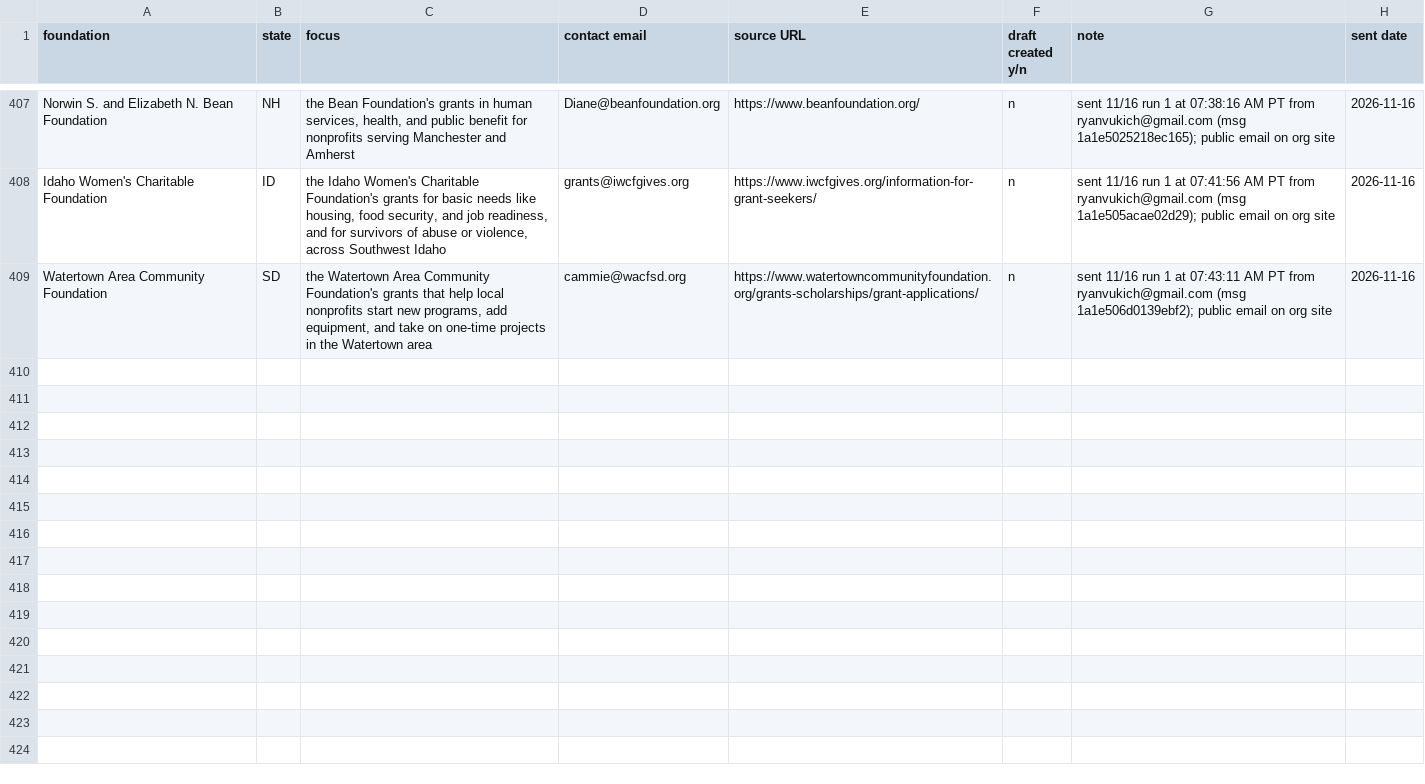
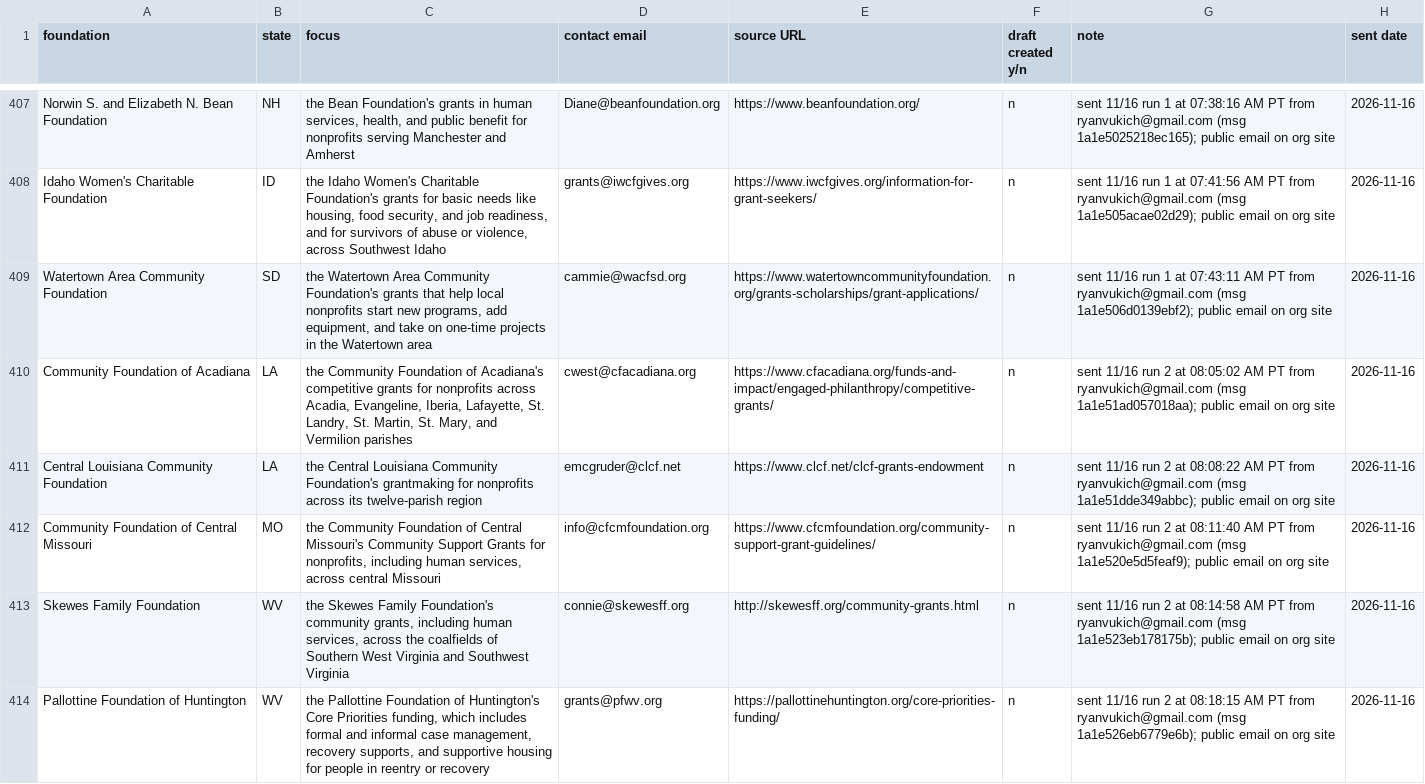
Before and after one commit to ryanultralife/clientplus, a CSV file: campaign/foundation-outreach-week1.csv, drawn as a sheet; only a part is shown, gaps mark what is left out; the diff covers the shown part only; the diff names each change by its address in the sheet, - before the commit and + after, or states it on an @@ line.

```diff
--- a/campaign/foundation-outreach-week1.csv
+++ b/campaign/foundation-outreach-week1.csv
+row 410: Community Foundation of Acadiana | LA | the Community Foundation of Acadiana's competitive grants for nonprofits across Acadia, Evangeline, Iberia, Lafayette, St. Landry, St. Martin, St. Mary, and Vermilion parishes | cwest@cfacadiana.org | https://www.cfacadiana.org/funds-and-impact/engaged-philanthropy/competitive-grants/ | n | sent 11/16 run 2 at 08:05:02 AM PT from ryanvukich@gmail.com (msg 1a1e51ad057018aa); public email on org site | 2026-11-16
+row 411: Central Louisiana Community Foundation | LA | the Central Louisiana Community Foundation's grantmaking for nonprofits across its twelve-parish region | emcgruder@clcf.net | https://www.clcf.net/clcf-grants-endowment | n | sent 11/16 run 2 at 08:08:22 AM PT from ryanvukich@gmail.com (msg 1a1e51dde349abbc); public email on org site | 2026-11-16
+row 412: Community Foundation of Central Missouri | MO | the Community Foundation of Central Missouri's Community Support Grants for nonprofits, including human services, across central Missouri | info@cfcmfoundation.org | https://www.cfcmfoundation.org/community-support-grant-guidelines/ | n | sent 11/16 run 2 at 08:11:40 AM PT from ryanvukich@gmail.com (msg 1a1e520e5d5feaf9); public email on org site | 2026-11-16
+row 413: Skewes Family Foundation | WV | the Skewes Family Foundation's community grants, including human services, across the coalfields of Southern West Virginia and Southwest Virginia | connie@skewesff.org | http://skewesff.org/community-grants.html | n | sent 11/16 run 2 at 08:14:58 AM PT from ryanvukich@gmail.com (msg 1a1e523eb178175b); public email on org site | 2026-11-16
+row 414: Pallottine Foundation of Huntington | WV | the Pallottine Foundation of Huntington's Core Priorities funding, which includes formal and informal case management, recovery supports, and supportive housing for people in reentry or recovery | grants@pfwv.org | https://pallottinehuntington.org/core-priorities-funding/ | n | sent 11/16 run 2 at 08:18:15 AM PT from ryanvukich@gmail.com (msg 1a1e526eb6779e6b); public email on org site | 2026-11-16
```
Also changed, not shown: 5 added rows elsewhere in this file, campaign/nonprofit-outreach.csv, 1 other file.
